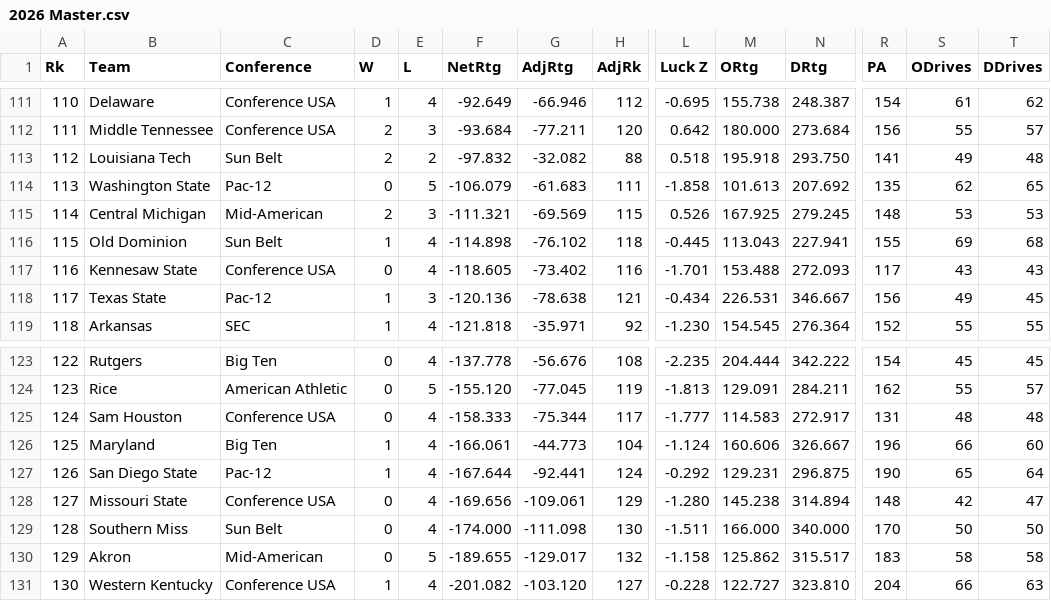
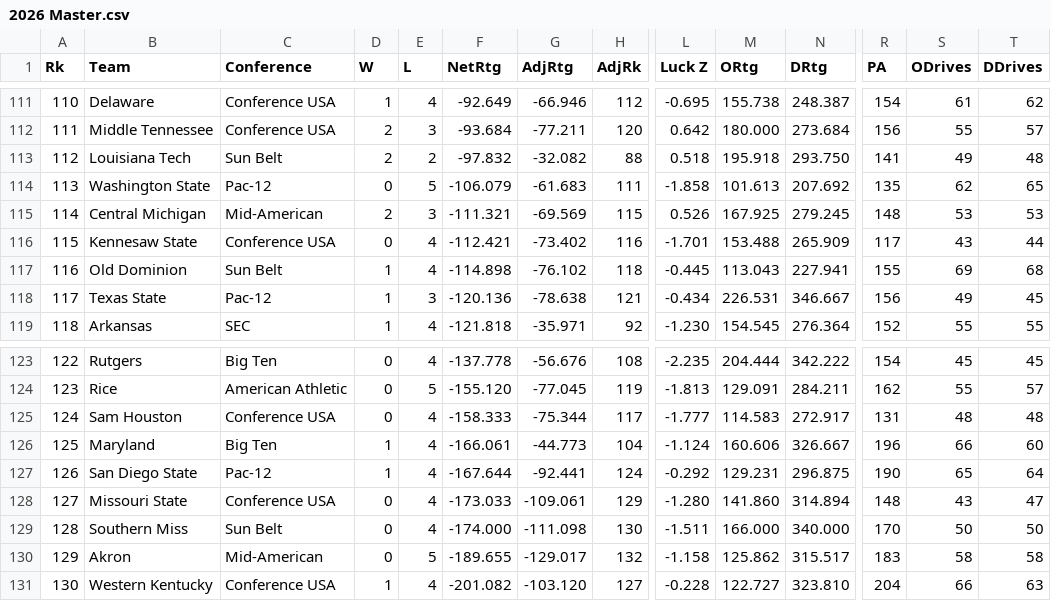
Before and after one commit to EricAGonzalz/CFBRankings, a CSV file: data/2026 Master.csv, drawn as a sheet; only a part is shown, gaps mark what is left out; removed rows and columns are numbered as before the commit, all else as after; rows hold the shown columns only; the diff names each change by its address in the sheet, - before the commit and + after, or states it on an @@ line.

```diff
--- a/data/2026 Master.csv
+++ b/data/2026 Master.csv
+row 116: 115 | Kennesaw State | Conference USA | 0 | 4 | -112.421 | -73.402 | 116 | -1.701 | 153.488 | 265.909 | 117 | 43 | 44
-A117 (Rk): 115
+A117 (Rk): 116
-row 117: 116 | Kennesaw State | Conference USA | 0 | 4 | -118.605 | -73.402 | 116 | -1.701 | 153.488 | 272.093 | 117 | 43 | 43
-F128 (NetRtg): -169.656
+F128 (NetRtg): -173.033
-M128 (ORtg): 145.238
+M128 (ORtg): 141.860
-S128 (ODrives): 42
+S128 (ODrives): 43
```
Also changed, not shown: data/2026 History.csv, data/2026 Schedule.csv, 2 other files.
